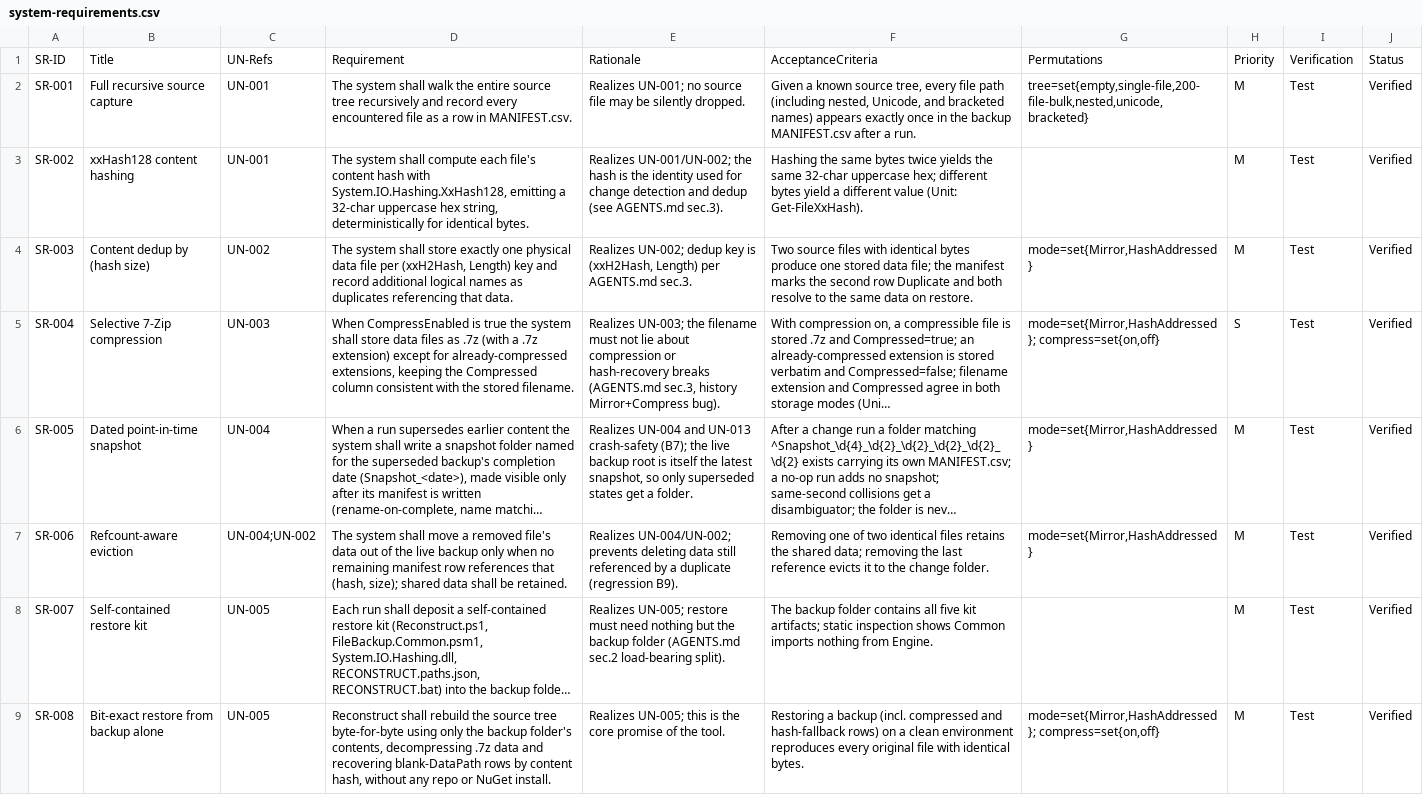
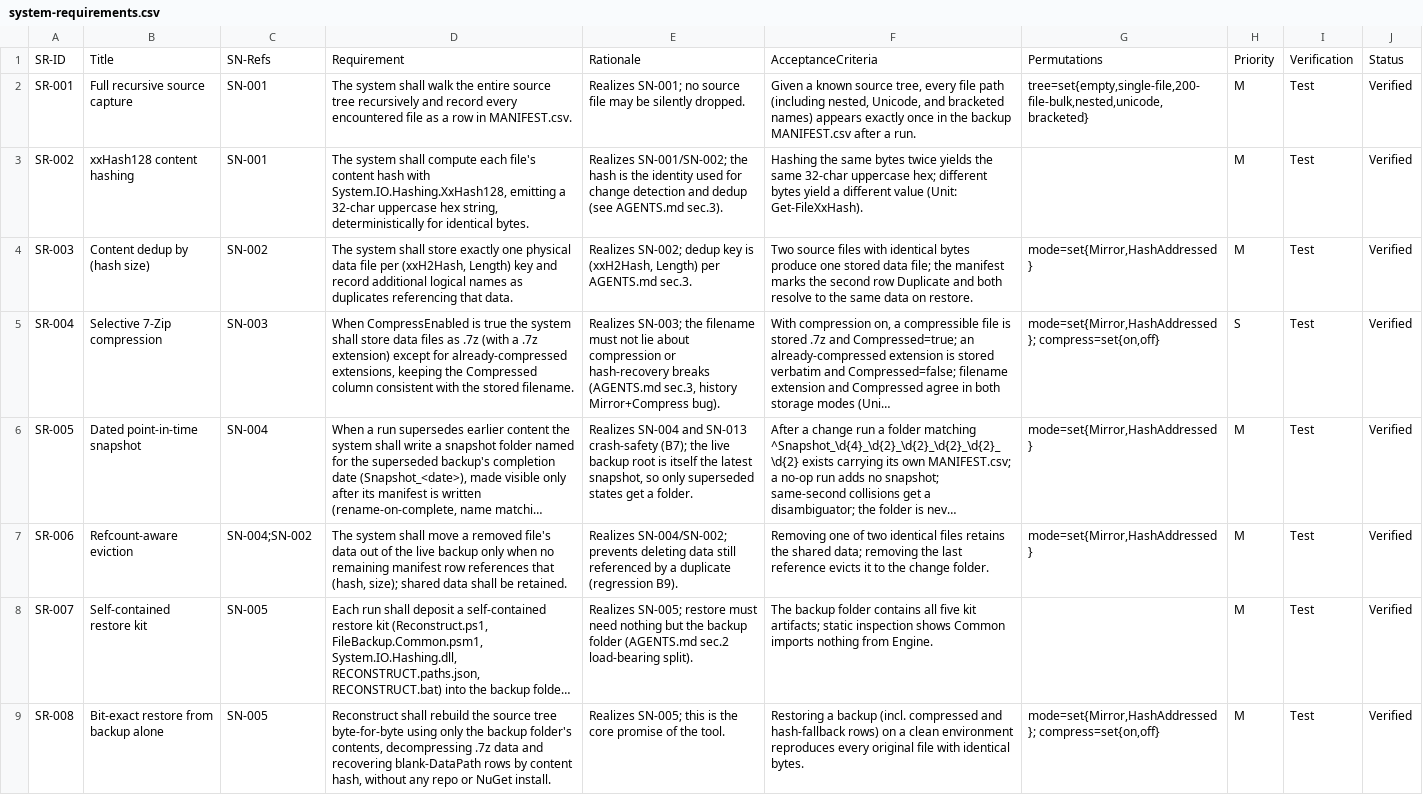
Before and after one commit to diytechy/FileBackup, a CSV file: docs/requirements/system-requirements.csv, drawn as a sheet; only a part is shown; long unchanged cells end in …; the diff covers the shown part only; the diff names each change by its address in the sheet, - before the commit and + after, or states it on an @@ line.

```diff
--- a/docs/requirements/system-requirements.csv
+++ b/docs/requirements/system-requirements.csv
-C1: UN-Refs
+C1: SN-Refs
-C2:C3: UN-001
+C2:C3: SN-001
-E2: Realizes UN-001; no source…
+E2: Realizes SN-001; no source…
-E3: Realizes UN-001/UN-002; the hash…
+E3: Realizes SN-001/SN-002; the hash…
-C4: UN-002
+C4: SN-002
-E4: Realizes UN-002; dedup key…
+E4: Realizes SN-002; dedup key…
-C5: UN-003
+C5: SN-003
-E5: Realizes UN-003; the filename…
+E5: Realizes SN-003; the filename…
-C6: UN-004
+C6: SN-004
-E6: Realizes UN-004 and UN-013 crash-safety (B7);…
+E6: Realizes SN-004 and SN-013 crash-safety (B7);…
-C7: UN-004;UN-002
+C7: SN-004;SN-002
-E7: Realizes UN-004/UN-002; prevents deleting…
+E7: Realizes SN-004/SN-002; prevents deleting…
-C8:C9: UN-005
+C8:C9: SN-005
-E8: Realizes UN-005; restore must…
+E8: Realizes SN-005; restore must…
-E9: Realizes UN-005; this is…
+E9: Realizes SN-005; this is…
```
Also changed, not shown: 40 edited cells elsewhere in this file, 7 other files.
